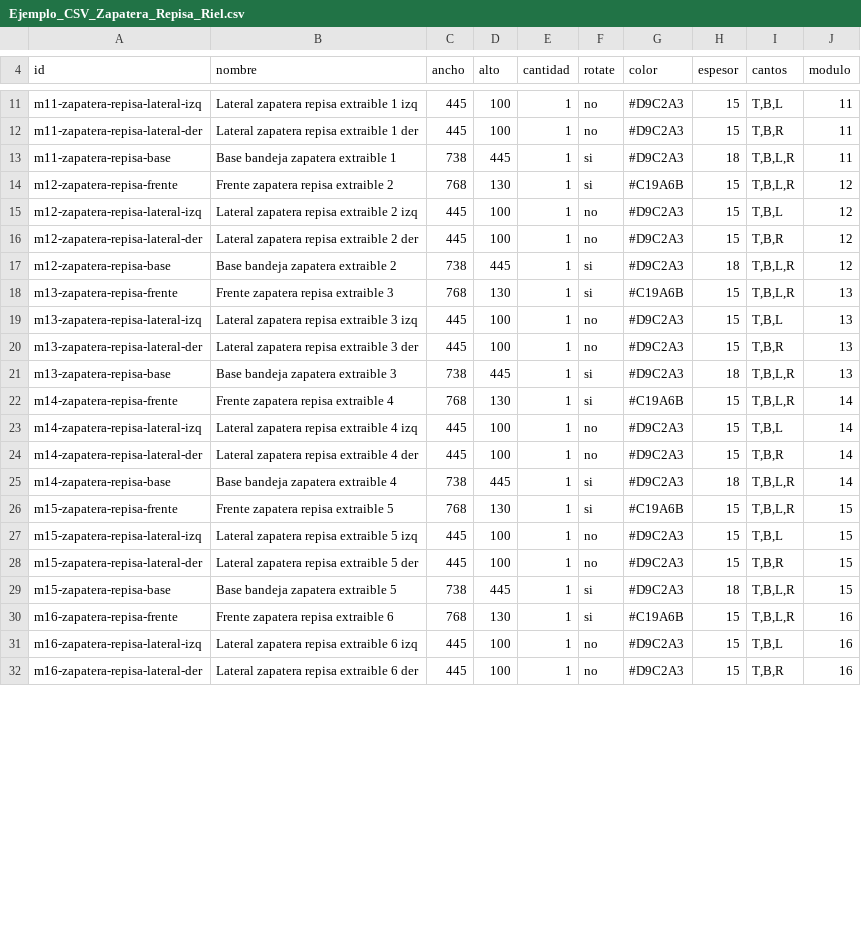
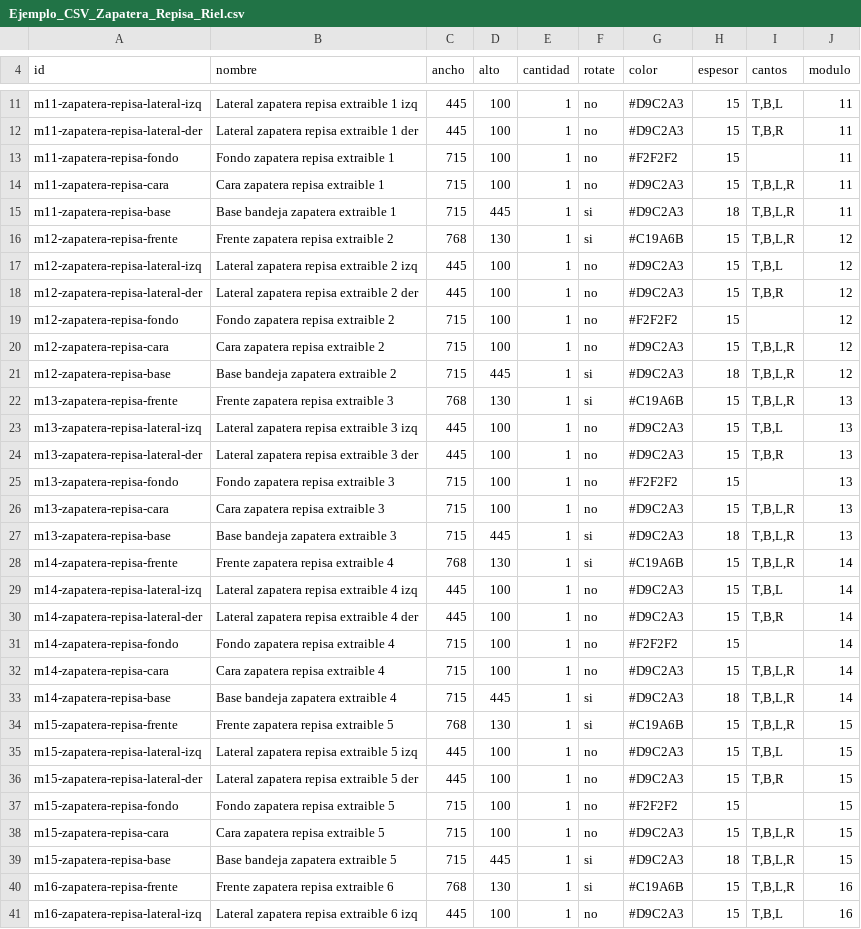
Before and after one commit to hernandomanotoa/cutternest, a CSV file: docs/Ejemplo_CSV_Zapatera_Repisa_Riel.csv, drawn as a sheet; only a part is shown, gaps mark what is left out; the shorter side is filled out with more unchanged rows; the diff covers the shown part only.

Commit message:
feat(assembly-planner): cajones y zapateras de 6 piezas con medidas de catalogo
- cajones telescopicos: base/fondo/cara miden el interior de caja
  (round(vano - 25,4) - 2xespLat), no el frente decorativo
- correderas ocultas: laterales alto = vano - 23 (maxHeightDeduction) y
  base/fondo/cara = vano - 42 (interiorDeduction); se anaden fondo y cara
- zapateras-cajon y zapatera-repisa: modelo completo de 6 piezas
- nueva pieza "cara" (rol drawer_part): clasificador sin cambios, geometria
  anclada al frente de la caja (mismo x/z que el lateral izq, yFace - espCara)
- el movimiento de apertura del grupo (rail/hinge) mueve la cara igual que
  los laterales; test de regresion del delta-y compartido
- hardware: la cara no duplica el conteo de correderas (solo el frente
  decorativo cuenta como cajon)
- csvParser: la coherencia de fondo/base/cara acepta el modelo por riel
  (RAIL_TYPES) o el modelo clasico (frente - 2xespLat); warning solo si no
  encaja ninguno

```diff
--- a/docs/Ejemplo_CSV_Zapatera_Repisa_Riel.csv
+++ b/docs/Ejemplo_CSV_Zapatera_Repisa_Riel.csv
@@ -12,3 +12,5 @@ m11-zapatera-repisa-lateral-izq,Lateral zapatera repisa extraible 1 izq,445,100,
 m11-zapatera-repisa-lateral-der,Lateral zapatera repisa extraible 1 der,445,100,1,no,#D9C2A3,15,"T,B,R",11
-m11-zapatera-repisa-base,Base bandeja zapatera extraible 1,738,445,1,si,#D9C2A3,18,"T,B,L,R",11
+m11-zapatera-repisa-fondo,Fondo zapatera repisa extraible 1,715,100,1,no,#F2F2F2,15,"",11
+m11-zapatera-repisa-cara,Cara zapatera repisa extraible 1,715,100,1,no,#D9C2A3,15,"T,B,L,R",11
+m11-zapatera-repisa-base,Base bandeja zapatera extraible 1,715,445,1,si,#D9C2A3,18,"T,B,L,R",11
 m12-zapatera-repisa-frente,Frente zapatera repisa extraible 2,768,130,1,si,#C19A6B,15,"T,B,L,R",12
@@ -16,3 +18,5 @@ m12-zapatera-repisa-lateral-izq,Lateral zapatera repisa extraible 2 izq,445,100,
 m12-zapatera-repisa-lateral-der,Lateral zapatera repisa extraible 2 der,445,100,1,no,#D9C2A3,15,"T,B,R",12
-m12-zapatera-repisa-base,Base bandeja zapatera extraible 2,738,445,1,si,#D9C2A3,18,"T,B,L,R",12
+m12-zapatera-repisa-fondo,Fondo zapatera repisa extraible 2,715,100,1,no,#F2F2F2,15,"",12
+m12-zapatera-repisa-cara,Cara zapatera repisa extraible 2,715,100,1,no,#D9C2A3,15,"T,B,L,R",12
+m12-zapatera-repisa-base,Base bandeja zapatera extraible 2,715,445,1,si,#D9C2A3,18,"T,B,L,R",12
 m13-zapatera-repisa-frente,Frente zapatera repisa extraible 3,768,130,1,si,#C19A6B,15,"T,B,L,R",13
@@ -20,3 +24,5 @@ m13-zapatera-repisa-lateral-izq,Lateral zapatera repisa extraible 3 izq,445,100,
 m13-zapatera-repisa-lateral-der,Lateral zapatera repisa extraible 3 der,445,100,1,no,#D9C2A3,15,"T,B,R",13
-m13-zapatera-repisa-base,Base bandeja zapatera extraible 3,738,445,1,si,#D9C2A3,18,"T,B,L,R",13
+m13-zapatera-repisa-fondo,Fondo zapatera repisa extraible 3,715,100,1,no,#F2F2F2,15,"",13
+m13-zapatera-repisa-cara,Cara zapatera repisa extraible 3,715,100,1,no,#D9C2A3,15,"T,B,L,R",13
+m13-zapatera-repisa-base,Base bandeja zapatera extraible 3,715,445,1,si,#D9C2A3,18,"T,B,L,R",13
 m14-zapatera-repisa-frente,Frente zapatera repisa extraible 4,768,130,1,si,#C19A6B,15,"T,B,L,R",14
@@ -24,3 +30,5 @@ m14-zapatera-repisa-lateral-izq,Lateral zapatera repisa extraible 4 izq,445,100,
 m14-zapatera-repisa-lateral-der,Lateral zapatera repisa extraible 4 der,445,100,1,no,#D9C2A3,15,"T,B,R",14
-m14-zapatera-repisa-base,Base bandeja zapatera extraible 4,738,445,1,si,#D9C2A3,18,"T,B,L,R",14
+m14-zapatera-repisa-fondo,Fondo zapatera repisa extraible 4,715,100,1,no,#F2F2F2,15,"",14
+m14-zapatera-repisa-cara,Cara zapatera repisa extraible 4,715,100,1,no,#D9C2A3,15,"T,B,L,R",14
+m14-zapatera-repisa-base,Base bandeja zapatera extraible 4,715,445,1,si,#D9C2A3,18,"T,B,L,R",14
 m15-zapatera-repisa-frente,Frente zapatera repisa extraible 5,768,130,1,si,#C19A6B,15,"T,B,L,R",15
@@ -28,3 +36,5 @@ m15-zapatera-repisa-lateral-izq,Lateral zapatera repisa extraible 5 izq,445,100,
 m15-zapatera-repisa-lateral-der,Lateral zapatera repisa extraible 5 der,445,100,1,no,#D9C2A3,15,"T,B,R",15
-m15-zapatera-repisa-base,Base bandeja zapatera extraible 5,738,445,1,si,#D9C2A3,18,"T,B,L,R",15
+m15-zapatera-repisa-fondo,Fondo zapatera repisa extraible 5,715,100,1,no,#F2F2F2,15,"",15
+m15-zapatera-repisa-cara,Cara zapatera repisa extraible 5,715,100,1,no,#D9C2A3,15,"T,B,L,R",15
+m15-zapatera-repisa-base,Base bandeja zapatera extraible 5,715,445,1,si,#D9C2A3,18,"T,B,L,R",15
 m16-zapatera-repisa-frente,Frente zapatera repisa extraible 6,768,130,1,si,#C19A6B,15,"T,B,L,R",16
```
Also changed, not shown: 3 added rows, 1 removed row and 1 edited cell elsewhere in this file, docs/Ejemplo_CSV_Cajonera_Correderas_Ocultas.csv, docs/Ejemplo_CSV_Zapatero_Extraible_Closet.csv, 36 other files.
